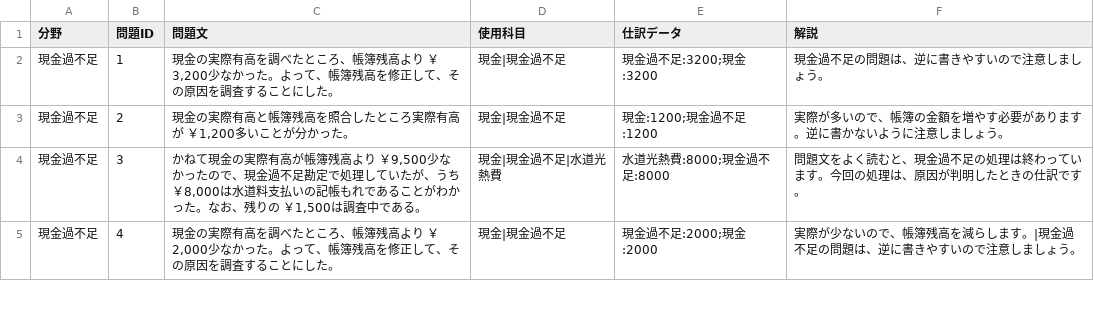
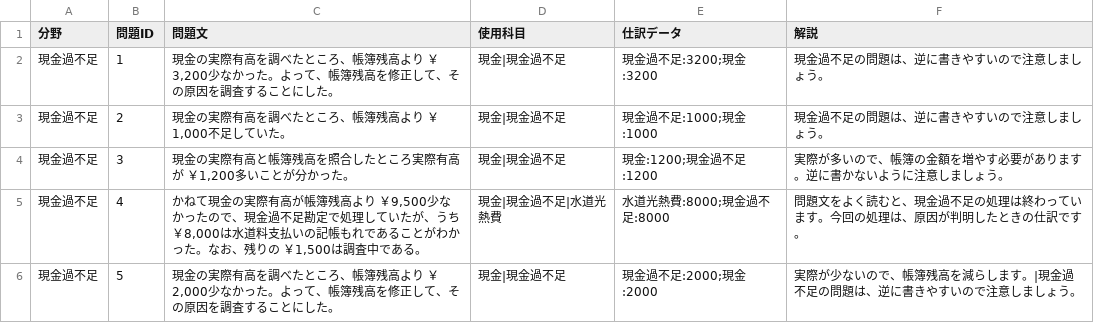
Before and after one commit to hamadaSensei1983/commerce-learning-portal, a CSV file: kentei/boki/data/journal2.csv, drawn as a sheet; only a part is shown; the diff covers the shown part only.

Commit message:
Add files via upload

```diff
--- a/kentei/boki/data/journal2.csv
+++ b/kentei/boki/data/journal2.csv
@@ -2,4 +2,5 @@
 現金過不足,1,"現金の実際有高を調べたところ、帳簿残高より ￥3,200少なかった。よって、帳簿残高を修正して、その原因を調査することにした。",現金|現金過不足,現金過不足:3200;現金:3200,"現金過不足の問題は、逆に書きやすいので注意しましょう。"
-現金過不足,2,"現金の実際有高と帳簿残高を照合したところ実際有高が ￥1,200多いことが分かった。",現金|現金過不足,現金:1200;現金過不足:1200,"実際が多いので、帳簿の金額を増やす必要があります。逆に書かないように注意しましょう。"
-現金過不足,3,"かねて現金の実際有高が帳簿残高より ￥9,500少なかったので、現金過不足勘定で処理していたが、うち ￥8,000は水道料支払いの記帳もれであることがわかった。なお、残りの ￥1,500は調査中である。",現金|現金過不足|水道光熱費,水道光熱費:8000;現金過不足:8000,"問題文をよく読むと、現金過不足の処理は終わっています。今回の処理は、原因が判明したときの仕訳です。"
-現金過不足,4,"現金の実際有高を調べたところ、帳簿残高より ￥2,000少なかった。よって、帳簿残高を修正して、その原因を調査することにした。",現金|現金過不足,現金過不足:2000;現金:2000,"実際が少ないので、帳簿残高を減らします。|現金過不足の問題は、逆に書きやすいので注意しましょう。"
+現金過不足,2,"現金の実際有高を調べたところ、帳簿残高より ￥1,000不足していた。",現金|現金過不足,現金過不足:1000;現金:1000,"現金過不足の問題は、逆に書きやすいので注意しましょう。"
+現金過不足,3,"現金の実際有高と帳簿残高を照合したところ実際有高が ￥1,200多いことが分かった。",現金|現金過不足,現金:1200;現金過不足:1200,"実際が多いので、帳簿の金額を増やす必要があります。逆に書かないように注意しましょう。"
+現金過不足,4,"かねて現金の実際有高が帳簿残高より ￥9,500少なかったので、現金過不足勘定で処理していたが、うち ￥8,000は水道料支払いの記帳もれであることがわかった。なお、残りの ￥1,500は調査中である。",現金|現金過不足|水道光熱費,水道光熱費:8000;現金過不足:8000,"問題文をよく読むと、現金過不足の処理は終わっています。今回の処理は、原因が判明したときの仕訳です。"
+現金過不足,5,"現金の実際有高を調べたところ、帳簿残高より ￥2,000少なかった。よって、帳簿残高を修正して、その原因を調査することにした。",現金|現金過不足,現金過不足:2000;現金:2000,"実際が少ないので、帳簿残高を減らします。|現金過不足の問題は、逆に書きやすいので注意しましょう。"
```
Also changed, not shown: 2 added rows and 6 edited cells elsewhere in this file.
